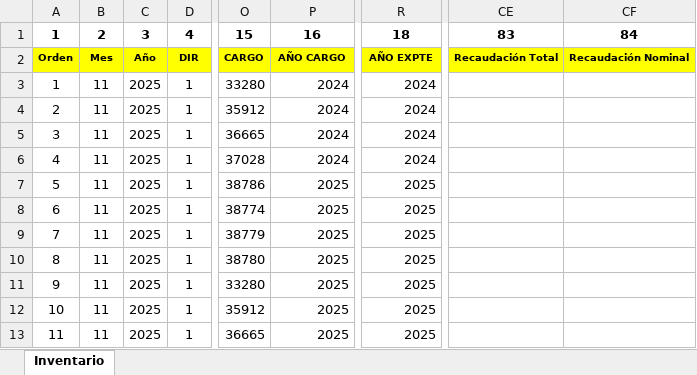
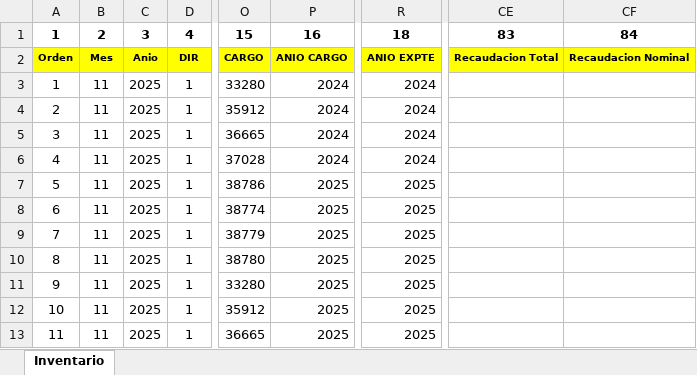
Before and after one commit to vnatale52/Inventario_Division, an Excel workbook: Inventario.xlsx, sheet Inventario, drawn as a sheet; only a part is shown, gaps mark what is left out; values as stored, in another font and other column widths than the file's, no borders; the diff names each change by its address in the sheet, - before the commit and + after, or states it on an @@ line.

```diff
--- a/Inventario.xlsx (sheet Inventario)
+++ b/Inventario.xlsx (sheet Inventario)
-C2: Año
+C2: Anio
-P2: AÑO CARGO
+P2: ANIO CARGO
-R2: AÑO EXPTE
+R2: ANIO EXPTE
-CE2: Recaudación Total
+CE2: Recaudacion Total
-CF2: Recaudación Nominal
+CF2: Recaudacion Nominal
```
Also changed, not shown: 5 other files.
